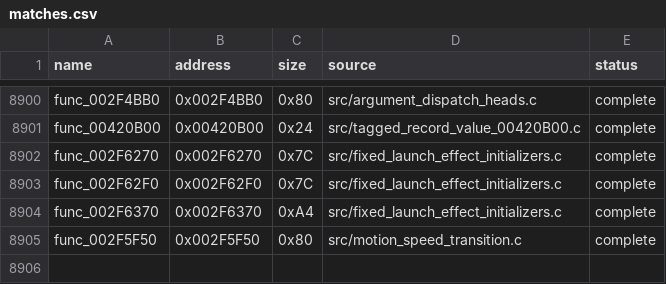
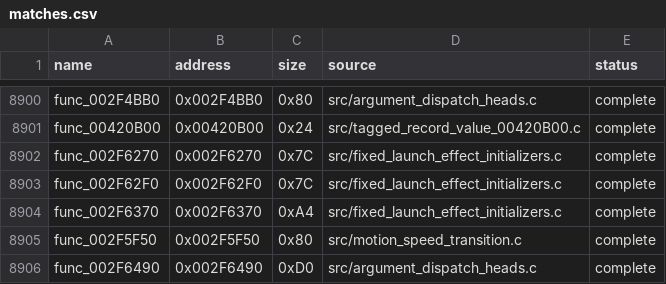
Before and after one commit to g-guthrie/mvc2-ps2-decomp, a CSV file: config/matches.csv, drawn as a sheet; only a part is shown, gaps mark what is left out; the diff names each change by its address in the sheet, - before the commit and + after, or states it on an @@ line.

```diff
--- a/config/matches.csv
+++ b/config/matches.csv
+row 8906: func_002F6490 | 0x002F6490 | 0xD0 | src/argument_dispatch_heads.c | complete
```
Also changed, not shown: 3 other files.
